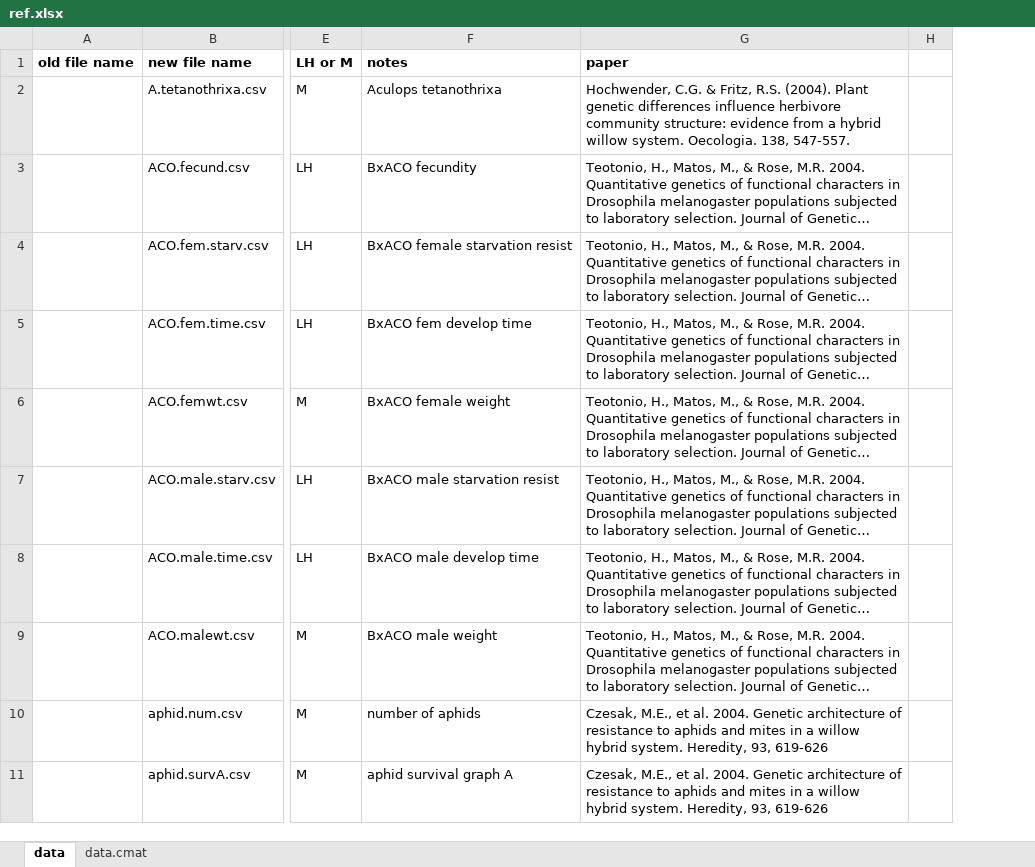
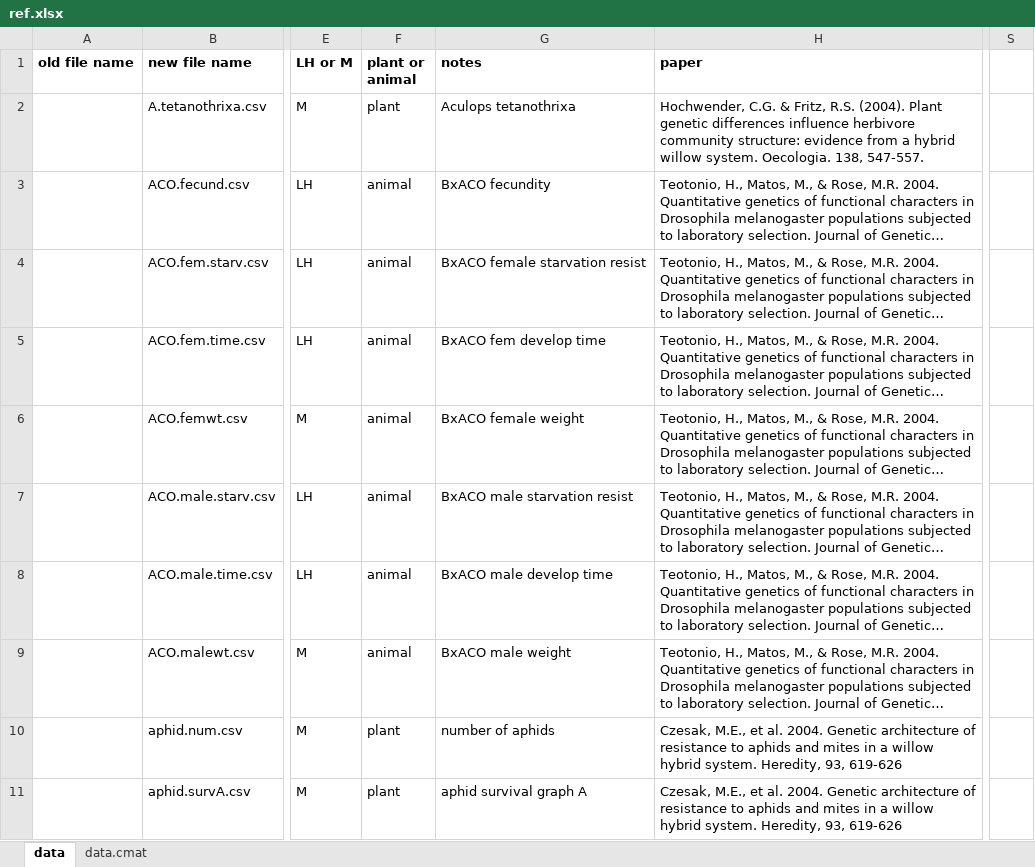
Before and after one commit to coleoguy/LCAdata, an Excel workbook: data/ref.xlsx, sheet data, drawn as a sheet; only a part is shown, gaps mark what is left out; long unchanged cells end in …; values as stored, in another font and other column widths than the file's, no borders; conditional formats not drawn; removed rows and columns are numbered as before the commit, all else as after; the diff names each change by its address in the sheet, - before the commit and + after, or states it on an @@ line.

```diff
--- a/data/ref.xlsx (sheet data)
+++ b/data/ref.xlsx (sheet data)
+column F (plant or animal), rows 2-11: plant | animal | animal | animal | animal | animal | animal | animal | plant | plant
-column H, empty
+column S, empty
```
Also changed, not shown: sheet data.cmat, data.cmat/results.cmat.xlsx, 15 other files.
